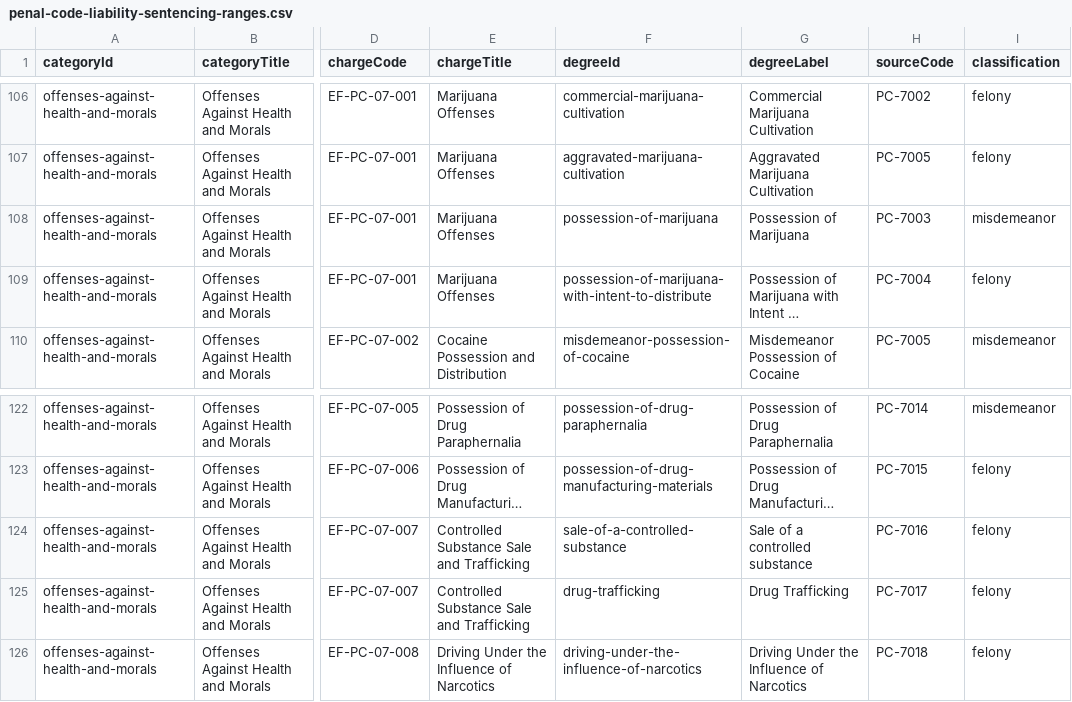
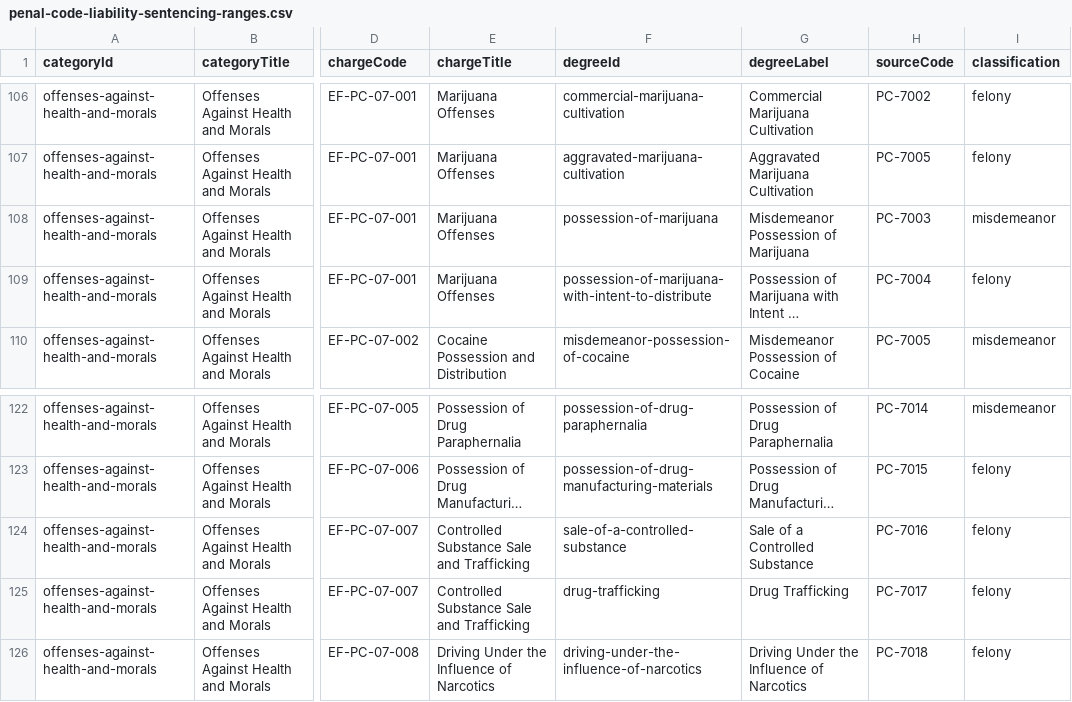
Before and after one commit to somefriggnidiot/ef-penalcode, a CSV file: penal-code-liability-sentencing-ranges.csv, drawn as a sheet; only a part is shown, gaps mark what is left out; long unchanged cells end in …; the diff names each change by its address in the sheet, - before the commit and + after, or states it on an @@ line.

```diff
--- a/penal-code-liability-sentencing-ranges.csv
+++ b/penal-code-liability-sentencing-ranges.csv
-G108 (degreeLabel): Possession of Marijuana
+G108 (degreeLabel): Misdemeanor Possession of Marijuana
-G124 (degreeLabel): Sale of a controlled substance
+G124 (degreeLabel): Sale of a Controlled Substance
```
Also changed, not shown: penal-code-charge-degree-map.csv, 1 other file.
